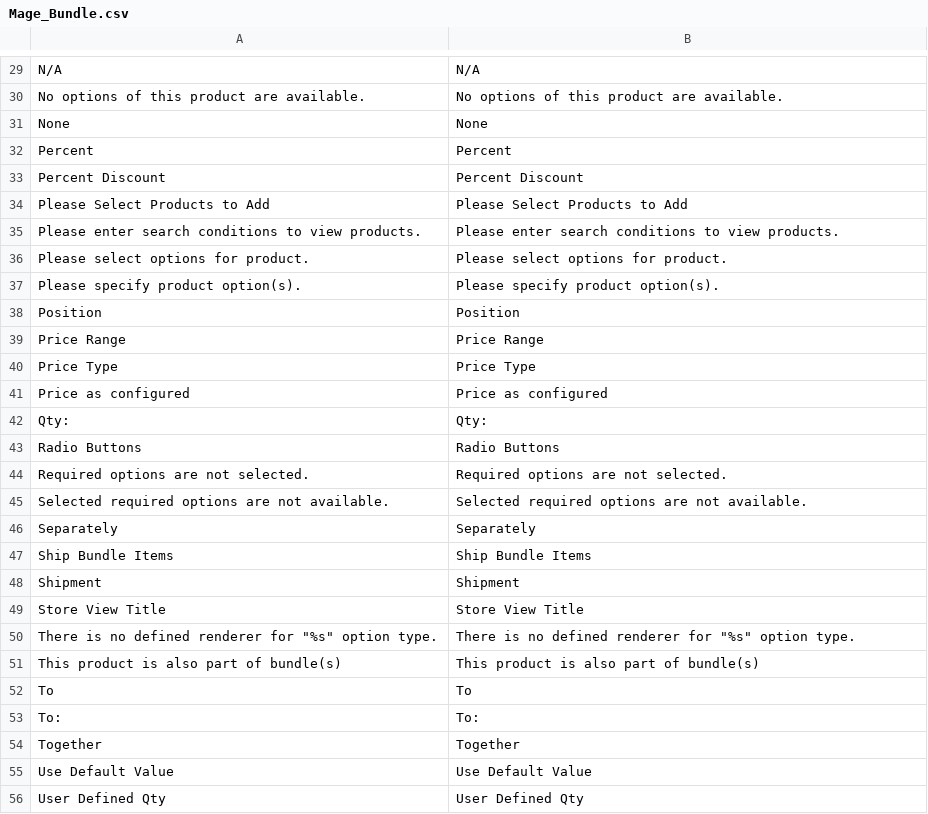
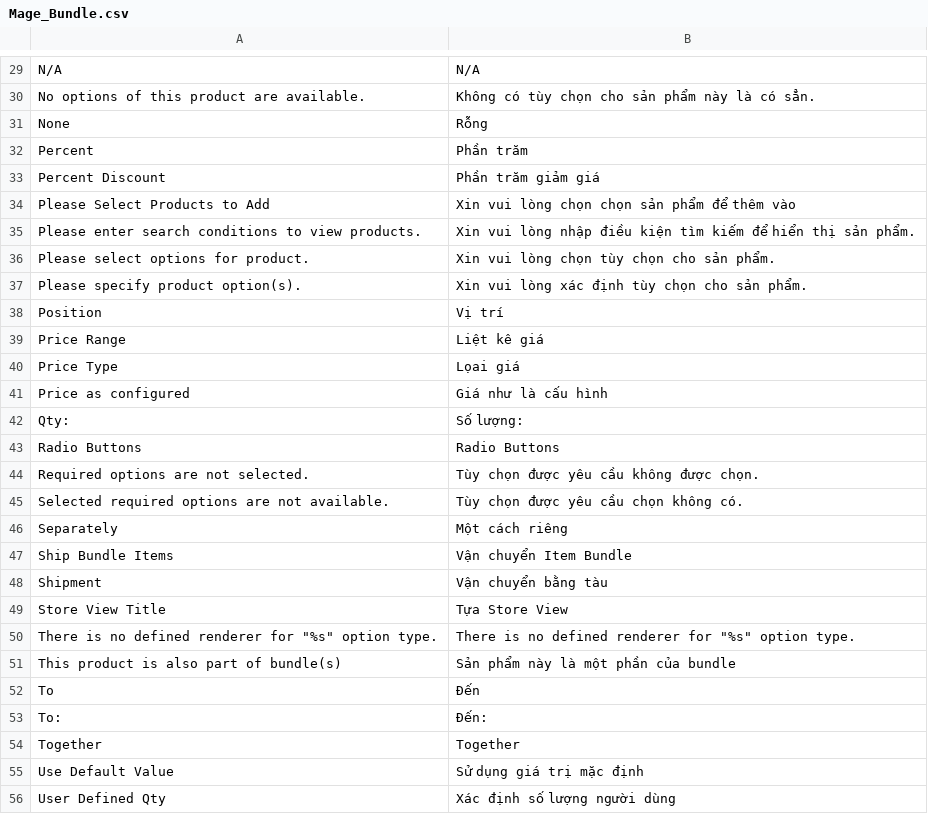
Before and after one commit to Archipel/mage-vn, a CSV file: vi_VN/Mage_Bundle.csv, drawn as a sheet; only a part is shown, gaps mark what is left out; the diff covers the shown part only.

Commit message:
Mage_Bundle

```diff
--- a/vi_VN/Mage_Bundle.csv
+++ b/vi_VN/Mage_Bundle.csv
@@ -29,28 +29,28 @@
 "N/A","N/A"
-"No options of this product are available.","No options of this product are available."
-"None","None"
-"Percent","Percent"
-"Percent Discount","Percent Discount"
-"Please Select Products to Add","Please Select Products to Add"
-"Please enter search conditions to view products.","Please enter search conditions to view products."
-"Please select options for product.","Please select options for product."
-"Please specify product option(s).","Please specify product option(s)."
-"Position","Position"
-"Price Range","Price Range"
-"Price Type","Price Type"
-"Price as configured","Price as configured"
-"Qty:","Qty:"
+"No options of this product are available.","Không có tùy chọn cho sản phẩm này là có sẳn."
+"None","Rỗng"
+"Percent","Phần trăm"
+"Percent Discount","Phần trăm giảm giá"
+"Please Select Products to Add","Xin vui lòng chọn chọn sản phẩm để thêm vào"
+"Please enter search conditions to view products.","Xin vui lòng nhập điều kiện tìm kiếm để hiển thị sản phẩm."
+"Please select options for product.","Xin vui lòng chọn tùy chọn cho sản phẩm."
+"Please specify product option(s).","Xin vui lòng xác định tùy chọn cho sản phẩm."
+"Position","Vị trí"
+"Price Range","Liệt kê giá"
+"Price Type","Lọai giá"
+"Price as configured","Giá như là cấu hình"
+"Qty:","Số lượng:"
 "Radio Buttons","Radio Buttons"
-"Required options are not selected.","Required options are not selected."
-"Selected required options are not available.","Selected required options are not available."
-"Separately","Separately"
-"Ship Bundle Items","Ship Bundle Items"
-"Shipment","Shipment"
-"Store View Title","Store View Title"
+"Required options are not selected.","Tùy chọn được yêu cầu không được chọn."
+"Selected required options are not available.","Tùy chọn được yêu cầu chọn không có."
+"Separately","Một cách riêng"
+"Ship Bundle Items","Vận chuyển Item Bundle "
+"Shipment","Vận chuyển bằng tàu"
+"Store View Title","Tựa Store View"
 "There is no defined renderer for ""%s"" option type.","There is no defined renderer for ""%s"" option type."
-"This product is also part of bundle(s)","This product is also part of bundle(s)"
-"To","To"
-"To:","To:"
+"This product is also part of bundle(s)","Sản phẩm này là một phần của bundle"
+"To","Đến"
+"To:","Đến:"
 "Together","Together"
-"Use Default Value","Use Default Value"
-"User Defined Qty","User Defined Qty"
+"Use Default Value","Sử dụng giá trị mặc định"
+"User Defined Qty","Xác định số lượng người dùng"
```
Also changed, not shown: 22 edited cells elsewhere in this file.
